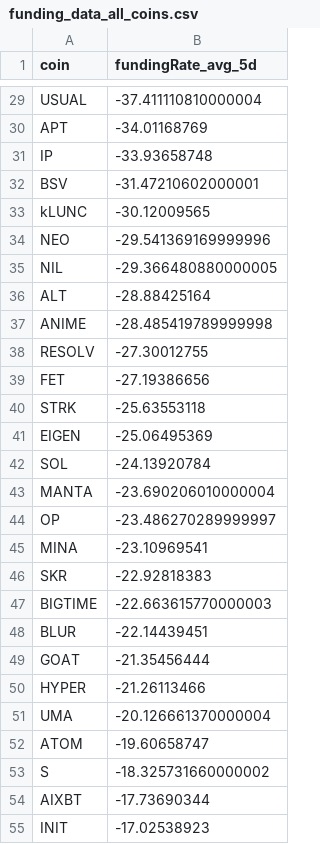
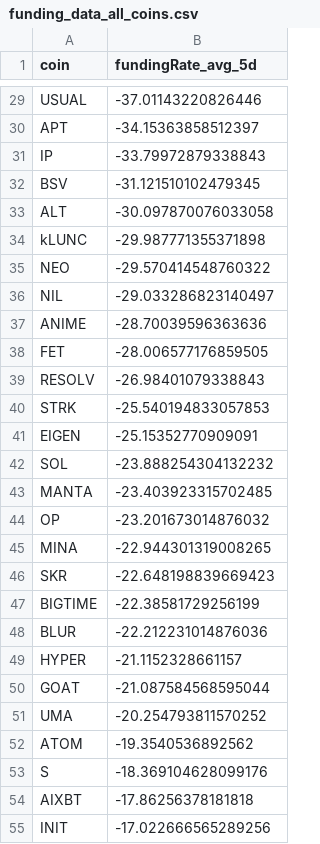
Before and after one commit to traders-ark/hyperliquid-carry-screener, a CSV file: funding_data_all_coins.csv, drawn as a sheet; only a part is shown, gaps mark what is left out; removed rows and columns are numbered as before the commit, all else as after; the diff covers the shown part only; the diff names each change by its address in the sheet, - before the commit and + after, or states it on an @@ line.

```diff
--- a/funding_data_all_coins.csv
+++ b/funding_data_all_coins.csv
-B29 (fundingRate_avg_5d): -37.411110810000004
+B29 (fundingRate_avg_5d): -37.01143220826446
-B30 (fundingRate_avg_5d): -34.01168769
+B30 (fundingRate_avg_5d): -34.15363858512397
-B31 (fundingRate_avg_5d): -33.93658748
+B31 (fundingRate_avg_5d): -33.79972879338843
-B32 (fundingRate_avg_5d): -31.47210602000001
+B32 (fundingRate_avg_5d): -31.121510102479345
+row 33: ALT | -30.097870076033058
-B34 (fundingRate_avg_5d): -30.12009565
+B34 (fundingRate_avg_5d): -29.987771355371898
-B35 (fundingRate_avg_5d): -29.541369169999996
+B35 (fundingRate_avg_5d): -29.570414548760322
-B36 (fundingRate_avg_5d): -29.366480880000005
+B36 (fundingRate_avg_5d): -29.033286823140497
-row 36: ALT | -28.88425164
-B37 (fundingRate_avg_5d): -28.485419789999998
+B37 (fundingRate_avg_5d): -28.70039596363636
-row 38: RESOLV | -27.30012755
-B38 (fundingRate_avg_5d): -27.19386656
+B38 (fundingRate_avg_5d): -28.006577176859505
+row 39: RESOLV | -26.98401079338843
-B40 (fundingRate_avg_5d): -25.63553118
+B40 (fundingRate_avg_5d): -25.540194833057853
-B41 (fundingRate_avg_5d): -25.06495369
+B41 (fundingRate_avg_5d): -25.15352770909091
-B42 (fundingRate_avg_5d): -24.13920784
+B42 (fundingRate_avg_5d): -23.888254304132232
-B43 (fundingRate_avg_5d): -23.690206010000004
+B43 (fundingRate_avg_5d): -23.403923315702485
-B44 (fundingRate_avg_5d): -23.486270289999997
+B44 (fundingRate_avg_5d): -23.201673014876032
-B45 (fundingRate_avg_5d): -23.10969541
+B45 (fundingRate_avg_5d): -22.944301319008265
-B46 (fundingRate_avg_5d): -22.92818383
+B46 (fundingRate_avg_5d): -22.648198839669423
-B47 (fundingRate_avg_5d): -22.663615770000003
+B47 (fundingRate_avg_5d): -22.38581729256199
-B48 (fundingRate_avg_5d): -22.14439451
+B48 (fundingRate_avg_5d): -22.212231014876036
-row 49: GOAT | -21.35456444
-B49 (fundingRate_avg_5d): -21.26113466
+B49 (fundingRate_avg_5d): -21.1152328661157
+row 50: GOAT | -21.087584568595044
-B51 (fundingRate_avg_5d): -20.126661370000004
+B51 (fundingRate_avg_5d): -20.254793811570252
-B52 (fundingRate_avg_5d): -19.60658747
+B52 (fundingRate_avg_5d): -19.3540536892562
-B53 (fundingRate_avg_5d): -18.325731660000002
+B53 (fundingRate_avg_5d): -18.369104628099176
-B54 (fundingRate_avg_5d): -17.73690344
+B54 (fundingRate_avg_5d): -17.86256378181818
-B55 (fundingRate_avg_5d): -17.02538923
+B55 (fundingRate_avg_5d): -17.022666565289256
```
Also changed, not shown: 12 added rows, 12 removed rows and 71 edited cells elsewhere in this file, 1 other file.
